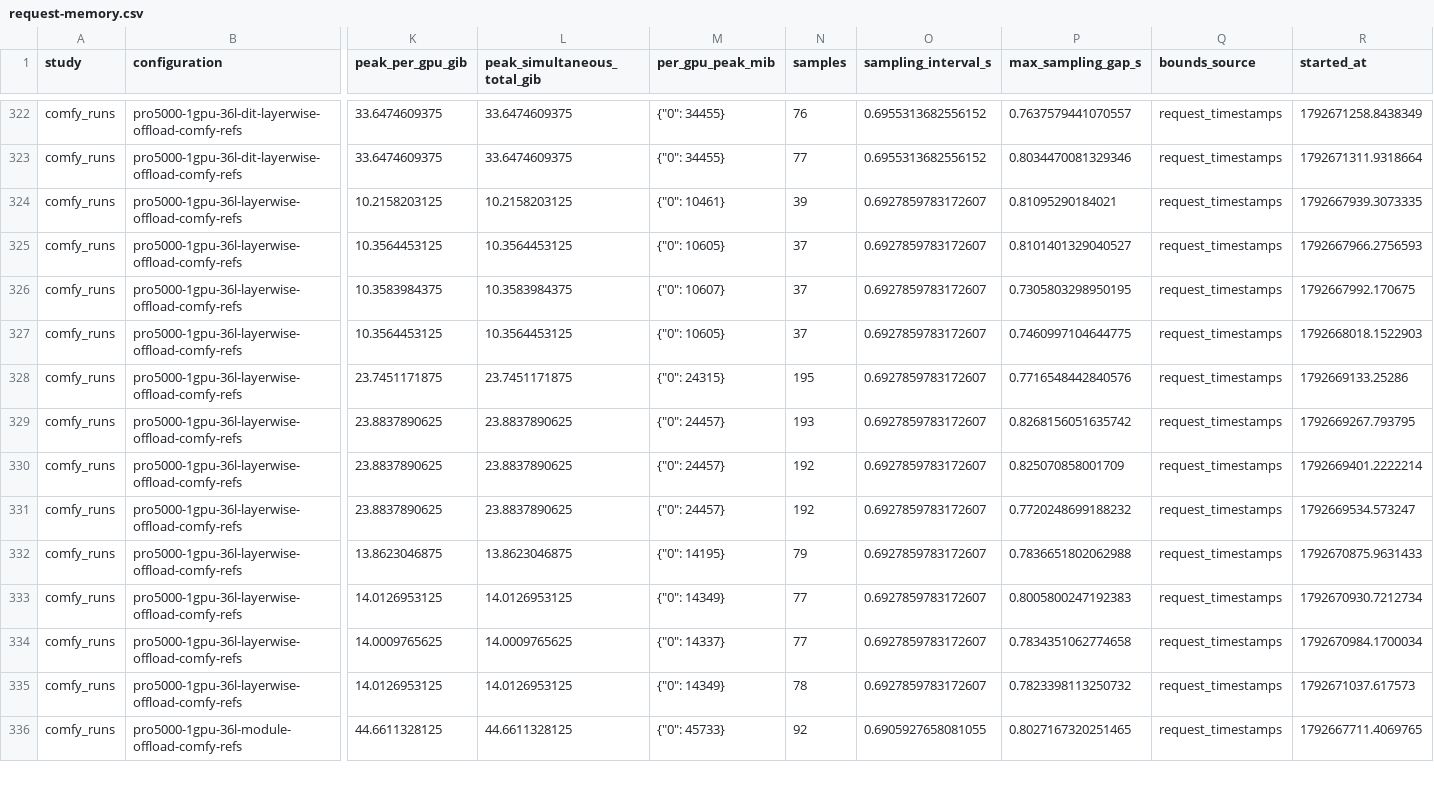
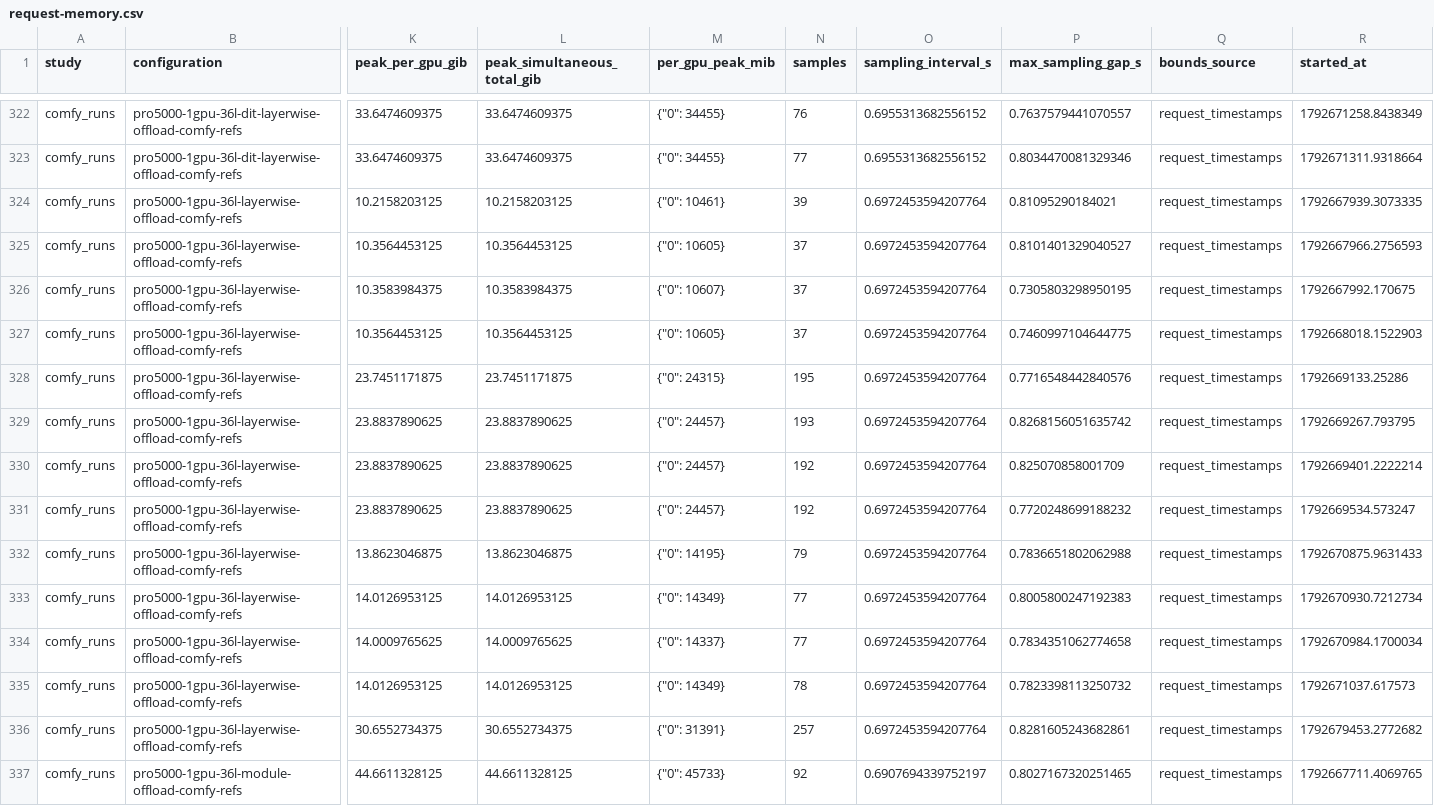
Before and after one commit to lishunyang12/fasth3-omni-evaluation-20261018, a CSV file: pro5000-4gpu/omni-local/request-memory.csv, drawn as a sheet; only a part is shown, gaps mark what is left out; addresses are those after the commit; rows hold the shown columns only; the diff covers the shown part only; the diff names each change by its address in the sheet, - before the commit and + after, or states it on an @@ line.

```diff
--- a/pro5000-4gpu/omni-local/request-memory.csv
+++ b/pro5000-4gpu/omni-local/request-memory.csv
-O324:O335 (sampling_interval_s): 0.6927859783172607
+O324:O335 (sampling_interval_s): 0.6972453594207764
+row 336: comfy_runs | pro5000-1gpu-36l-layerwise-offload-comfy-refs | 30.6552734375 | 30.6552734375 | {"0": 31391} | 257 | 0.6972453594207764 | 0.8281605243682861 | request_timestamps | 1792679453.2772682
-O337 (sampling_interval_s): 0.6905927658081055
+O337 (sampling_interval_s): 0.6907694339752197
```
Also changed, not shown: 2 added rows and 13 edited cells elsewhere in this file, 4 other files.
